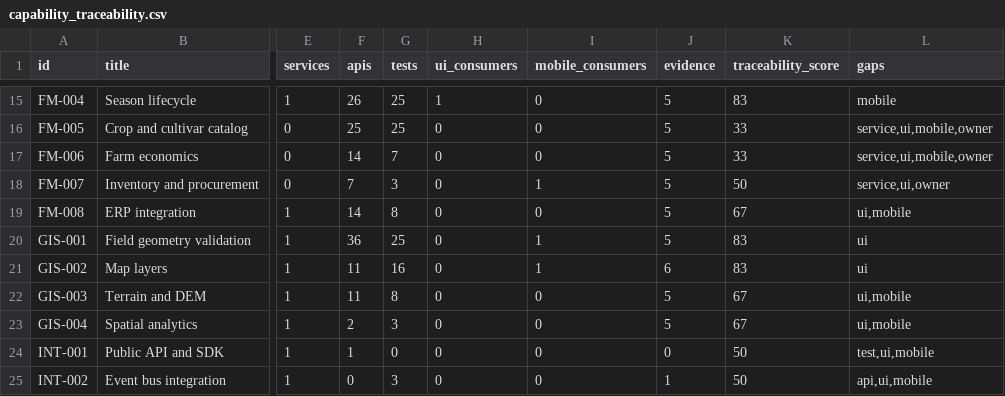
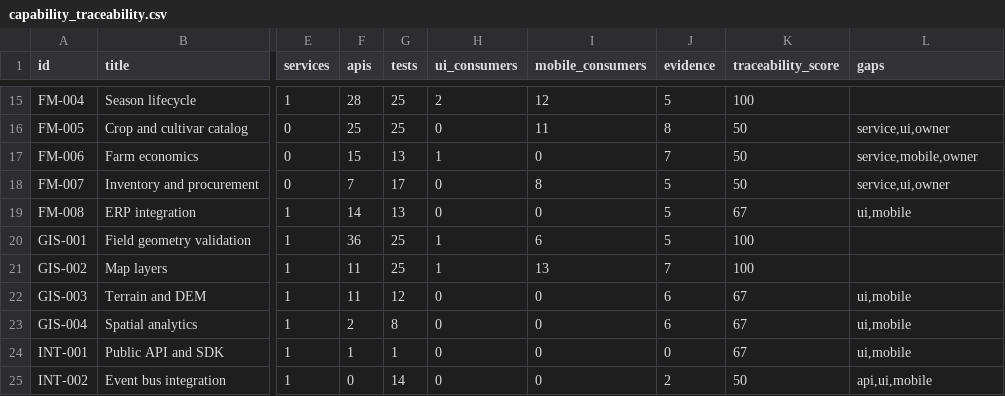
Before and after one commit to kafaat/ai_platform_complete_v2.0.0_enhanced, a CSV file: capabilities/generated/capability_traceability.csv, drawn as a sheet; only a part is shown, gaps mark what is left out; the diff covers the shown part only; the diff names each change by its address in the sheet, - before the commit and + after, or states it on an @@ line.

Commit message:
Verify capability traceability projections against governed inputs

```diff
--- a/capabilities/generated/capability_traceability.csv
+++ b/capabilities/generated/capability_traceability.csv
-F15 (apis): 26
+F15 (apis): 28
-H15 (ui_consumers): 1
+H15 (ui_consumers): 2
-I15 (mobile_consumers): 0
+I15 (mobile_consumers): 12
-K15 (traceability_score): 83
+K15 (traceability_score): 100
-L15 (gaps): mobile
+L15 (gaps): (empty)
-I16 (mobile_consumers): 0
+I16 (mobile_consumers): 11
-J16 (evidence): 5
+J16 (evidence): 8
-K16:K17 (traceability_score): 33
+K16:K17 (traceability_score): 50
-L16 (gaps): service,ui,mobile,owner
+L16 (gaps): service,ui,owner
-F17 (apis): 14
+F17 (apis): 15
-G17 (tests): 7
+G17 (tests): 13
-H17 (ui_consumers): 0
+H17 (ui_consumers): 1
-J17 (evidence): 5
+J17 (evidence): 7
-L17 (gaps): service,ui,mobile,owner
+L17 (gaps): service,mobile,owner
-G18 (tests): 3
+G18 (tests): 17
-I18 (mobile_consumers): 1
+I18 (mobile_consumers): 8
-G19 (tests): 8
+G19 (tests): 13
-H20:H21 (ui_consumers): 0
+H20:H21 (ui_consumers): 1
-I20 (mobile_consumers): 1
+I20 (mobile_consumers): 6
-K20:K21 (traceability_score): 83
+K20:K21 (traceability_score): 100
-L20:L21 (gaps): ui
+L20:L21 (gaps): (empty)
-G21 (tests): 16
+G21 (tests): 25
-I21 (mobile_consumers): 1
+I21 (mobile_consumers): 13
-J21 (evidence): 6
+J21 (evidence): 7
-G22 (tests): 8
+G22 (tests): 12
-J22:J23 (evidence): 5
+J22:J23 (evidence): 6
-G23 (tests): 3
+G23 (tests): 8
-G24 (tests): 0
+G24 (tests): 1
-K24 (traceability_score): 50
+K24 (traceability_score): 67
-L24 (gaps): test,ui,mobile
+L24 (gaps): ui,mobile
-G25 (tests): 3
+G25 (tests): 14
-J25 (evidence): 1
+J25 (evidence): 2
```
Also changed, not shown: 134 edited cells elsewhere in this file, 6 other files.
